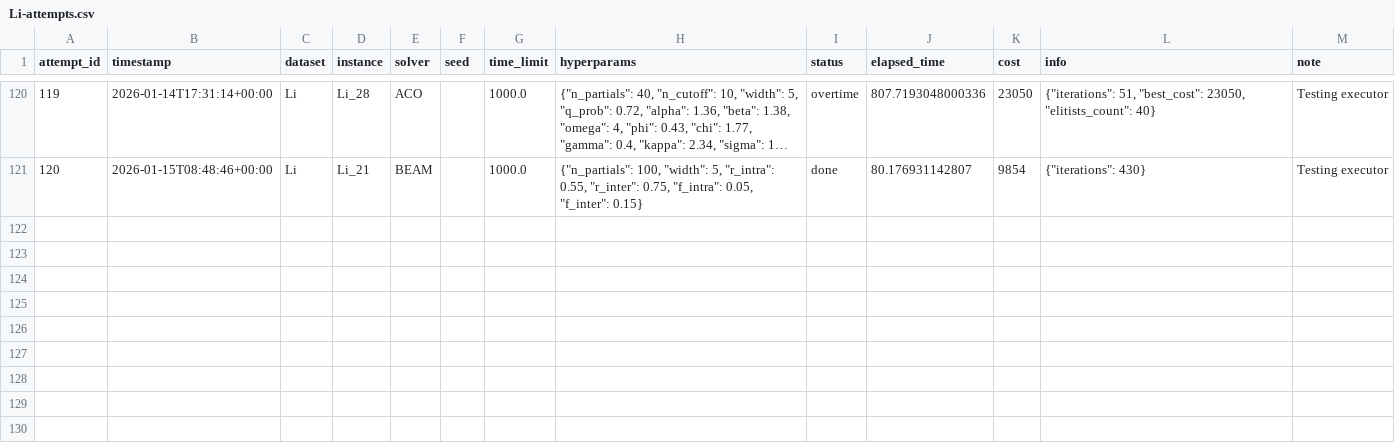
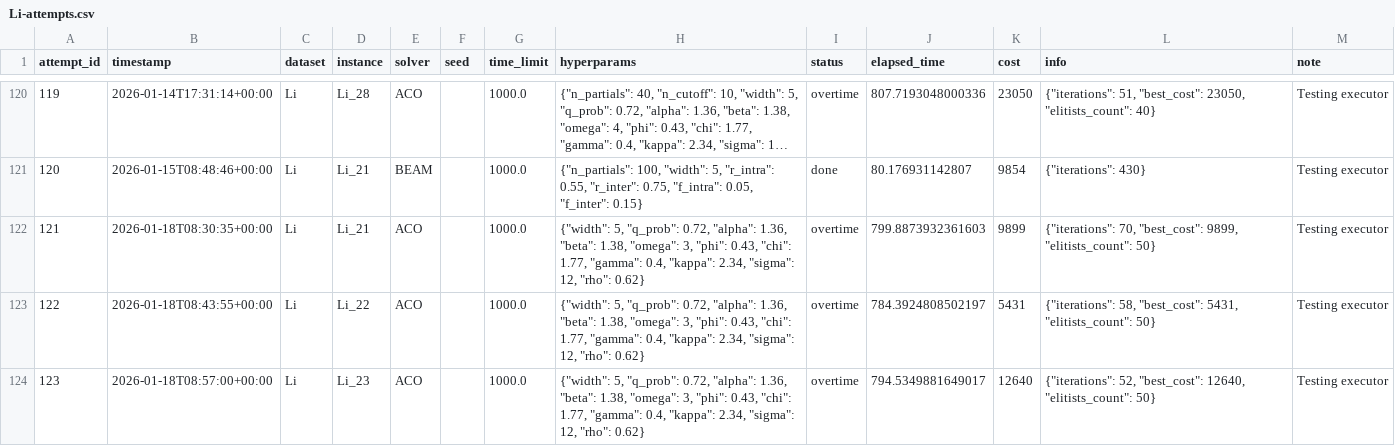
Before and after one commit to moonshineTP/People-and-Parcel-Share-a-Night, a CSV file: share_a_ride/data/benchmark/Li/Li-attempts.csv, drawn as a sheet; only a part is shown, gaps mark what is left out; long unchanged cells end in …; the diff names each change by its address in the sheet, - before the commit and + after, or states it on an @@ line.

```diff
--- a/share_a_ride/data/benchmark/Li/Li-attempts.csv
+++ b/share_a_ride/data/benchmark/Li/Li-attempts.csv
+row 122: 121 | 2026-01-18T08:30:35+00:00 | Li | Li_21 | ACO |  | 1000.0 | {"width": 5, "q_prob": 0.72, "alpha": 1.36, "beta": 1.38, "omega": 3, "phi": 0.43, "chi": 1.77, "gamma": 0.4, "kappa": 2.34, "sigma": 12, "rho": 0.62} | overtime | 799.8873932361603 | 9899 | {"iterations": 70, "best_cost": 9899, "elitists_count": 50} | Testing executor
+row 123: 122 | 2026-01-18T08:43:55+00:00 | Li | Li_22 | ACO |  | 1000.0 | {"width": 5, "q_prob": 0.72, "alpha": 1.36, "beta": 1.38, "omega": 3, "phi": 0.43, "chi": 1.77, "gamma": 0.4, "kappa": 2.34, "sigma": 12, "rho": 0.62} | overtime | 784.3924808502197 | 5431 | {"iterations": 58, "best_cost": 5431, "elitists_count": 50} | Testing executor
+row 124: 123 | 2026-01-18T08:57:00+00:00 | Li | Li_23 | ACO |  | 1000.0 | {"width": 5, "q_prob": 0.72, "alpha": 1.36, "beta": 1.38, "omega": 3, "phi": 0.43, "chi": 1.77, "gamma": 0.4, "kappa": 2.34, "sigma": 12, "rho": 0.62} | overtime | 794.5349881649017 | 12640 | {"iterations": 52, "best_cost": 12640, "elitists_count": 50} | Testing executor
```
Also changed, not shown: share_a_ride/data/benchmark/Li/Li-scoreboard.csv, share_a_ride/data/sanity/Hust/Hust-attempts.csv, 39 other files.
